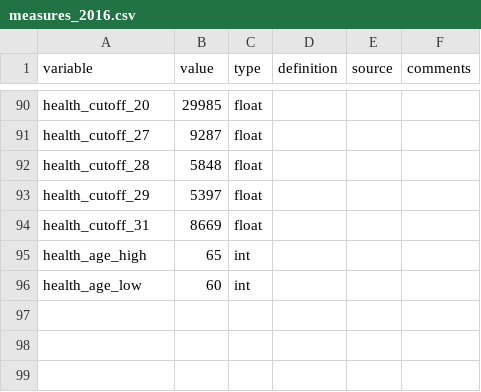
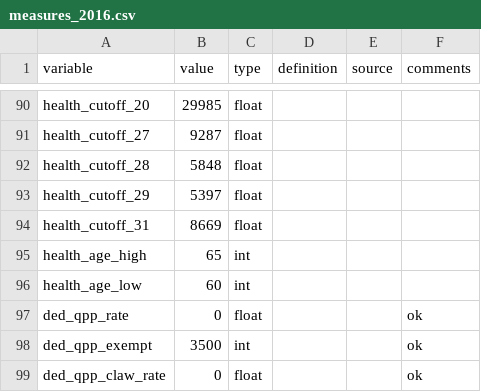
Before and after one commit to CREEi-models/srd, a CSV file: srd/quebec/params/measures_2016.csv, drawn as a sheet; only a part is shown, gaps mark what is left out; the diff names each change by its address in the sheet, - before the commit and + after, or states it on an @@ line.

```diff
--- a/srd/quebec/params/measures_2016.csv
+++ b/srd/quebec/params/measures_2016.csv
+row 97: ded_qpp_rate | 0 | float |  |  | ok
+row 98: ded_qpp_exempt | 3500 | int |  |  | ok
+row 99: ded_qpp_claw_rate | 0 | float |  |  | ok
```
Also changed, not shown: srd/quebec/params/measures_2017.csv, srd/quebec/params/measures_2018.csv, 4 other files.
